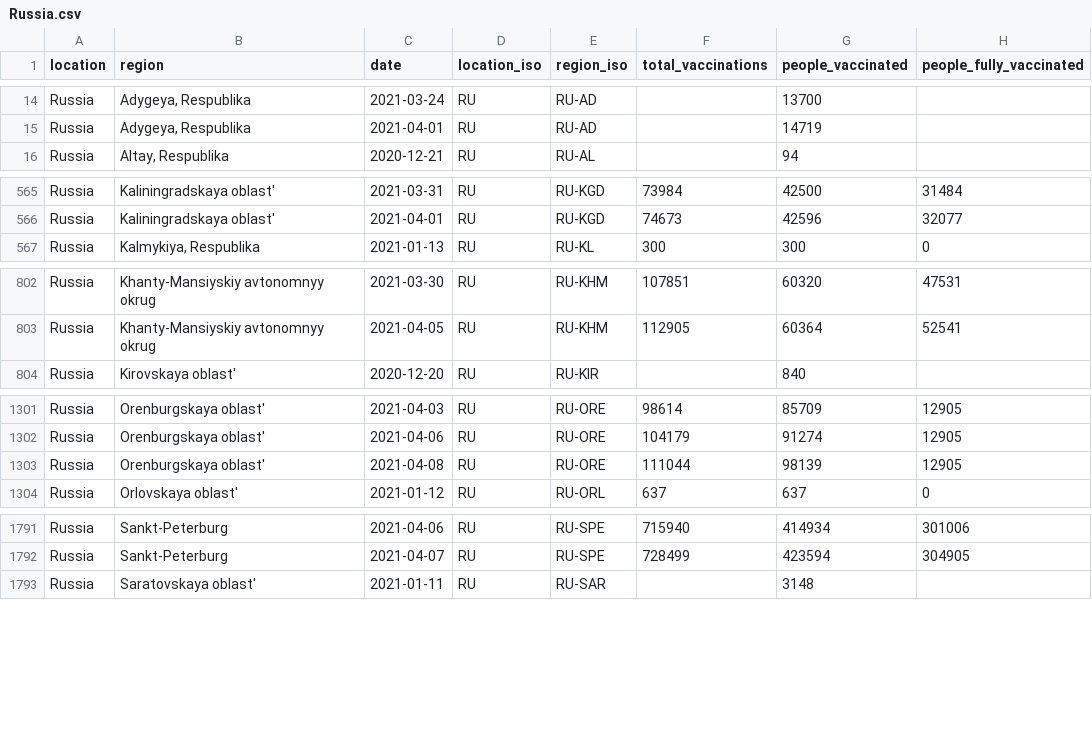
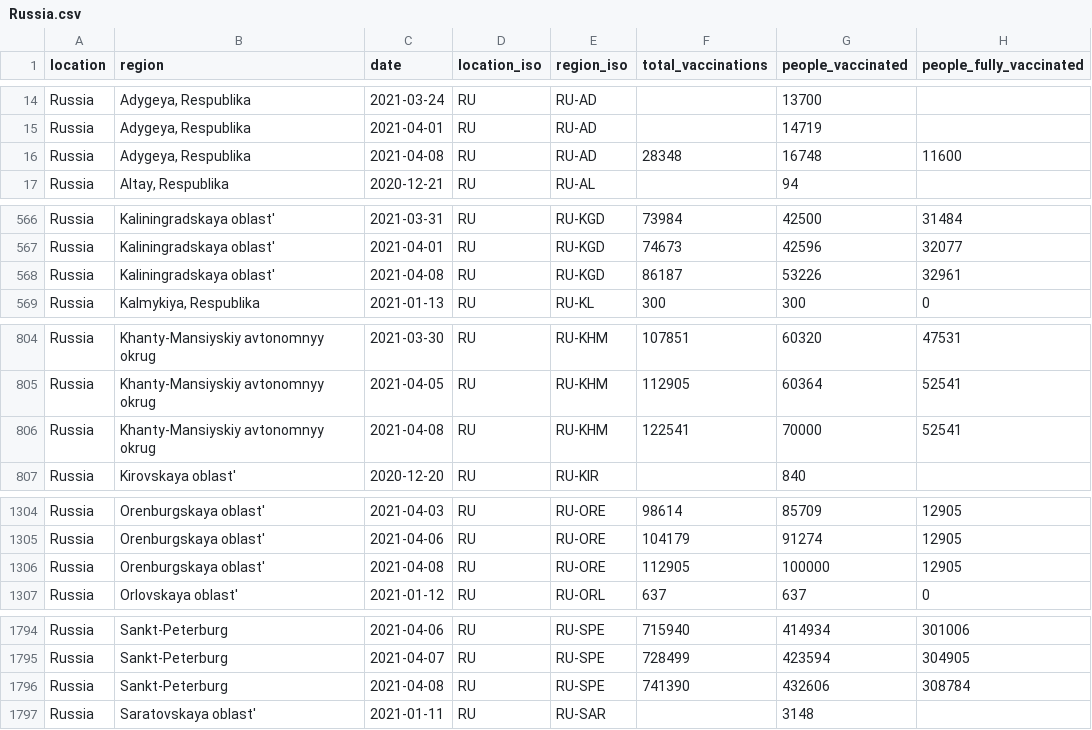
Before and after one commit to sociepy/covid19-vaccination-subnational, a CSV file: data/countries/Russia.csv, drawn as a sheet; only a part is shown, gaps mark what is left out.

```diff
--- a/data/countries/Russia.csv
+++ b/data/countries/Russia.csv
@@ -15,2 +15,3 @@ Russia,"Adygeya, Respublika",2021-03-24,RU,RU-AD,,13700,
 Russia,"Adygeya, Respublika",2021-04-01,RU,RU-AD,,14719,
+Russia,"Adygeya, Respublika",2021-04-08,RU,RU-AD,28348,16748,11600
 Russia,"Altay, Respublika",2020-12-21,RU,RU-AL,,94,
@@ -566,2 +567,3 @@ Russia,Kaliningradskaya oblast',2021-03-31,RU,RU-KGD,73984,42500,31484
 Russia,Kaliningradskaya oblast',2021-04-01,RU,RU-KGD,74673,42596,32077
+Russia,Kaliningradskaya oblast',2021-04-08,RU,RU-KGD,86187,53226,32961
 Russia,"Kalmykiya, Respublika",2021-01-13,RU,RU-KL,300,300,0
@@ -803,2 +805,3 @@ Russia,Khanty-Mansiyskiy avtonomnyy okrug,2021-03-30,RU,RU-KHM,107851,60320,4753
 Russia,Khanty-Mansiyskiy avtonomnyy okrug,2021-04-05,RU,RU-KHM,112905,60364,52541
+Russia,Khanty-Mansiyskiy avtonomnyy okrug,2021-04-08,RU,RU-KHM,122541,70000,52541
 Russia,Kirovskaya oblast',2020-12-20,RU,RU-KIR,,840,
@@ -1302,3 +1305,3 @@ Russia,Orenburgskaya oblast',2021-04-03,RU,RU-ORE,98614,85709,12905
 Russia,Orenburgskaya oblast',2021-04-06,RU,RU-ORE,104179,91274,12905
-Russia,Orenburgskaya oblast',2021-04-08,RU,RU-ORE,111044,98139,12905
+Russia,Orenburgskaya oblast',2021-04-08,RU,RU-ORE,112905,100000,12905
 Russia,Orlovskaya oblast',2021-01-12,RU,RU-ORL,637,637,0
@@ -1792,2 +1795,3 @@ Russia,Sankt-Peterburg,2021-04-06,RU,RU-SPE,715940,414934,301006
 Russia,Sankt-Peterburg,2021-04-07,RU,RU-SPE,728499,423594,304905
+Russia,Sankt-Peterburg,2021-04-08,RU,RU-SPE,741390,432606,308784
 Russia,Saratovskaya oblast',2021-01-11,RU,RU-SAR,,3148,
```
Also changed, not shown: data/countries/Italy.csv, data/countries/Lebanon.csv, 10 other files.
